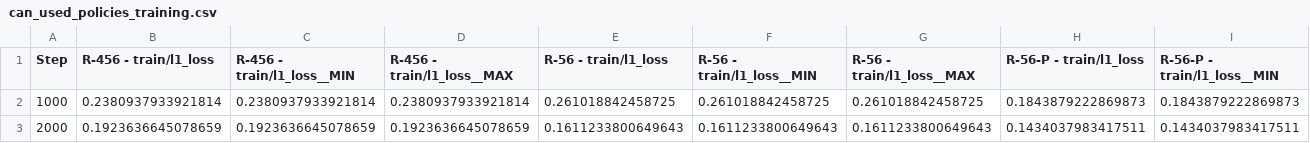
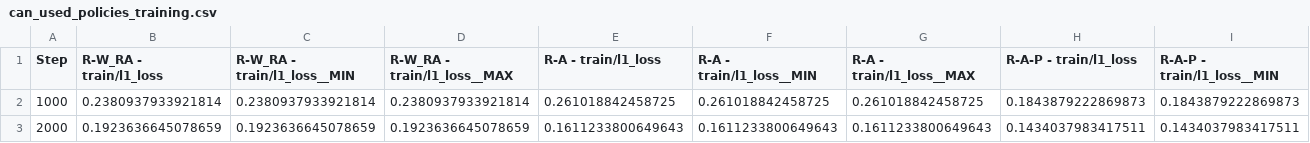
Before and after one commit to kuehnrobin/unitree_IL_lerobot, a CSV file: plot_wandb/can_used_policies_training.csv, drawn as a sheet; only a part is shown; the diff covers the shown part only; the diff names each change by its address in the sheet, - before the commit and + after, or states it on an @@ line.

```diff
--- a/plot_wandb/can_used_policies_training.csv
+++ b/plot_wandb/can_used_policies_training.csv
-B1: R-456 - train/l1_loss
+B1: R-W_RA - train/l1_loss
-C1: R-456 - train/l1_loss__MIN
+C1: R-W_RA - train/l1_loss__MIN
-D1: R-456 - train/l1_loss__MAX
+D1: R-W_RA - train/l1_loss__MAX
-E1: R-56 - train/l1_loss
+E1: R-A - train/l1_loss
-F1: R-56 - train/l1_loss__MIN
+F1: R-A - train/l1_loss__MIN
-G1: R-56 - train/l1_loss__MAX
+G1: R-A - train/l1_loss__MAX
-H1: R-56-P - train/l1_loss
+H1: R-A-P - train/l1_loss
-I1: R-56-P - train/l1_loss__MIN
+I1: R-A-P - train/l1_loss__MIN
```
Also changed, not shown: 6 edited cells elsewhere in this file, plot_wandb/cubes_used_policies_training.csv.
